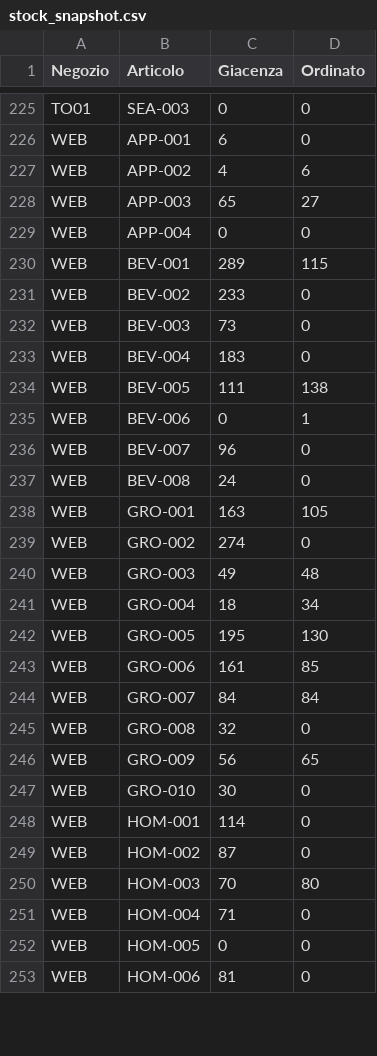
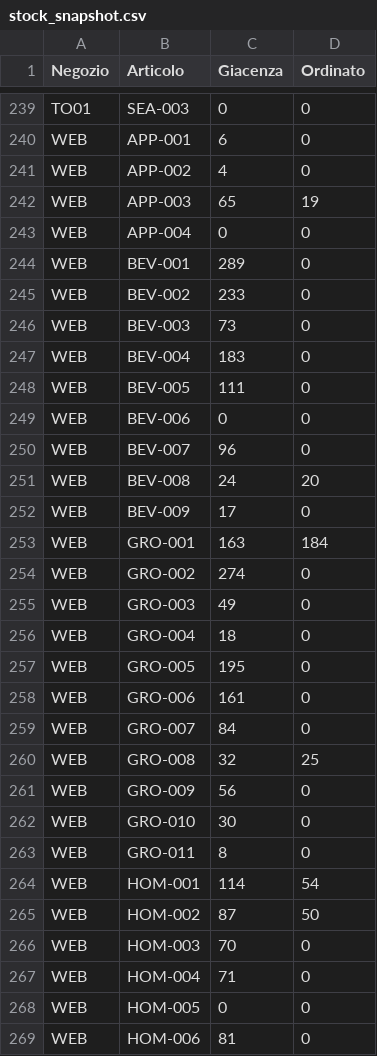
Before and after one commit to luca-g-pll/supply-chain-inventory-optimization, a CSV file: data/samples/stock_snapshot.csv, drawn as a sheet; only a part is shown, gaps mark what is left out; the diff covers the shown part only.

```diff
--- a/data/samples/stock_snapshot.csv
+++ b/data/samples/stock_snapshot.csv
@@ -226,6 +240,6 @@ TO01;SEA-003;0;0
 WEB;APP-001;6;0
-WEB;APP-002;4;6
-WEB;APP-003;65;27
+WEB;APP-002;4;0
+WEB;APP-003;65;19
 WEB;APP-004;0;0
-WEB;BEV-001;289;115
+WEB;BEV-001;289;0
 WEB;BEV-002;233;0
@@ -233,19 +247,21 @@ WEB;BEV-003;73;0
 WEB;BEV-004;183;0
-WEB;BEV-005;111;138
-WEB;BEV-006;0;1
+WEB;BEV-005;111;0
+WEB;BEV-006;0;0
 WEB;BEV-007;96;0
-WEB;BEV-008;24;0
-WEB;GRO-001;163;105
+WEB;BEV-008;24;20
+WEB;BEV-009;17;0
+WEB;GRO-001;163;184
 WEB;GRO-002;274;0
-WEB;GRO-003;49;48
-WEB;GRO-004;18;34
-WEB;GRO-005;195;130
-WEB;GRO-006;161;85
-WEB;GRO-007;84;84
-WEB;GRO-008;32;0
-WEB;GRO-009;56;65
+WEB;GRO-003;49;0
+WEB;GRO-004;18;0
+WEB;GRO-005;195;0
+WEB;GRO-006;161;0
+WEB;GRO-007;84;0
+WEB;GRO-008;32;25
+WEB;GRO-009;56;0
 WEB;GRO-010;30;0
-WEB;HOM-001;114;0
-WEB;HOM-002;87;0
-WEB;HOM-003;70;80
+WEB;GRO-011;8;0
+WEB;HOM-001;114;54
+WEB;HOM-002;87;50
+WEB;HOM-003;70;0
 WEB;HOM-004;71;0
```
Also changed, not shown: 14 added rows and 91 edited cells elsewhere in this file, data/samples/retail_chain_items.csv, 21 other files.
